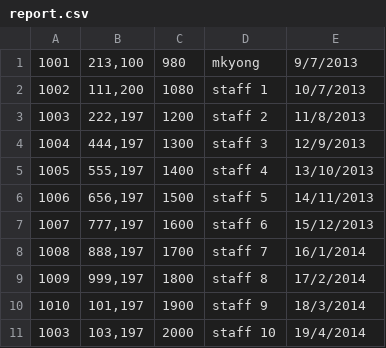
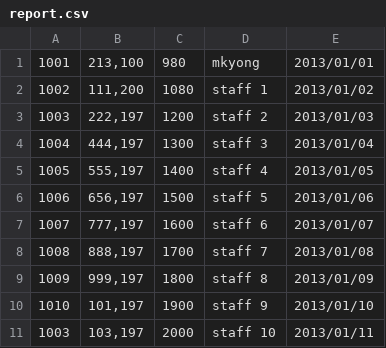
Before and after one commit to ghostflare76/guesthouse-example, a CSV file: src/main/resources/input/report.csv, drawn as a sheet.

```diff
--- a/src/main/resources/input/report.csv
+++ b/src/main/resources/input/report.csv
@@ -1,11 +1,11 @@
-1001,"213,100",980,"mkyong", 9/7/2013
-1002,"111,200",1080,"staff 1", 10/7/2013
-1003,"222,197",1200,"staff 2", 11/8/2013
-1004,"444,197",1300,"staff 3", 12/9/2013
-1005,"555,197",1400,"staff 4", 13/10/2013
-1006,"656,197",1500,"staff 5", 14/11/2013
-1007,"777,197",1600,"staff 6", 15/12/2013
-1008,"888,197",1700,"staff 7", 16/1/2014
-1009,"999,197",1800,"staff 8", 17/2/2014
-1010,"101,197",1900,"staff 9", 18/3/2014
-1003,"103,197",2000,"staff 10", 19/4/2014
+1001,"213,100",980,"mkyong", 2013/01/01
+1002,"111,200",1080,"staff 1", 2013/01/02
+1003,"222,197",1200,"staff 2", 2013/01/03
+1004,"444,197",1300,"staff 3", 2013/01/04
+1005,"555,197",1400,"staff 4", 2013/01/05
+1006,"656,197",1500,"staff 5", 2013/01/06
+1007,"777,197",1600,"staff 6", 2013/01/07
+1008,"888,197",1700,"staff 7", 2013/01/08
+1009,"999,197",1800,"staff 8", 2013/01/09
+1010,"101,197",1900,"staff 9", 2013/01/10
+1003,"103,197",2000,"staff 10", 2013/01/11
```
Also changed, not shown: 8 other files.
